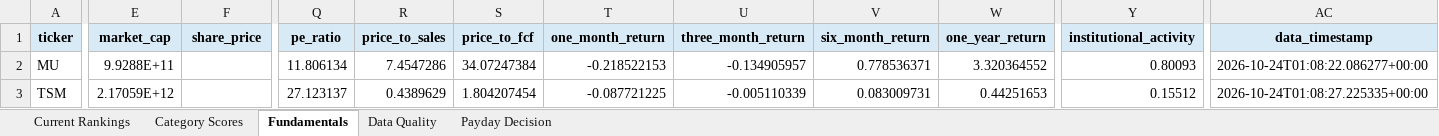
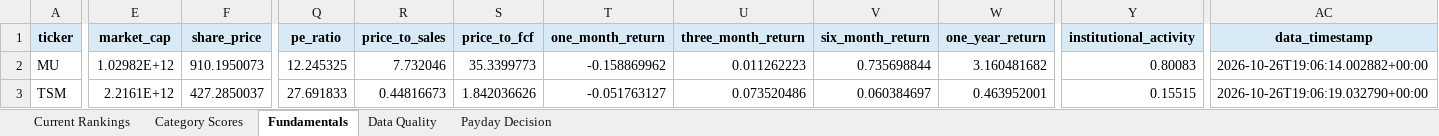
Before and after one commit to Grzesiak33/Version-2-Stock-Investment-Model, an Excel workbook: reports/investment_dashboard.xlsx, sheet Fundamentals, drawn as a sheet; only a part is shown, gaps mark what is left out; values as stored, in another font and other column widths than the file's, no borders; the diff covers the shown part only; the diff names each change by its address in the sheet, - before the commit and + after, or states it on an @@ line.

```diff
--- a/reports/investment_dashboard.xlsx (sheet Fundamentals)
+++ b/reports/investment_dashboard.xlsx (sheet Fundamentals)
-E2 (market_cap): 9.9288E+11
+E2 (market_cap): 1.02982E+12
-F2 (share_price): (empty)
+F2 (share_price): 910.1950073
-Q2 (pe_ratio): 11.806134
+Q2 (pe_ratio): 12.245325
-R2 (price_to_sales): 7.4547286
+R2 (price_to_sales): 7.732046
-S2 (price_to_fcf): 34.07247384
+S2 (price_to_fcf): 35.3399773
-T2 (one_month_return): -0.218522153
+T2 (one_month_return): -0.158869962
-U2 (three_month_return): -0.134905957
+U2 (three_month_return): 0.011262223
-V2 (six_month_return): 0.778536371
+V2 (six_month_return): 0.735698844
-W2 (one_year_return): 3.320364552
+W2 (one_year_return): 3.160481682
-Y2 (institutional_activity): 0.80093
+Y2 (institutional_activity): 0.80083
-AC2 (data_timestamp): 2026-10-24T01:08:22.086277+00:00
+AC2 (data_timestamp): 2026-10-26T19:06:14.002882+00:00
-E3 (market_cap): 2.17059E+12
+E3 (market_cap): 2.2161E+12
-F3 (share_price): (empty)
+F3 (share_price): 427.2850037
-Q3 (pe_ratio): 27.123137
+Q3 (pe_ratio): 27.691833
-R3 (price_to_sales): 0.4389629
+R3 (price_to_sales): 0.44816673
-S3 (price_to_fcf): 1.804207454
+S3 (price_to_fcf): 1.842036626
-T3 (one_month_return): -0.087721225
+T3 (one_month_return): -0.051763127
-U3 (three_month_return): -0.005110339
+U3 (three_month_return): 0.073520486
-V3 (six_month_return): 0.083009731
+V3 (six_month_return): 0.060384697
-W3 (one_year_return): 0.44251653
+W3 (one_year_return): 0.463952001
-Y3 (institutional_activity): 0.15512
+Y3 (institutional_activity): 0.15515
-AC3 (data_timestamp): 2026-10-24T01:08:27.225335+00:00
+AC3 (data_timestamp): 2026-10-26T19:06:19.032790+00:00
```
Also changed, not shown: 6 added rows, 6 removed rows and 246 edited cells elsewhere in this sheet, sheet Category Scores, sheet Current Rankings, sheet Data Quality, sheet Payday Decision, 32 other files.
